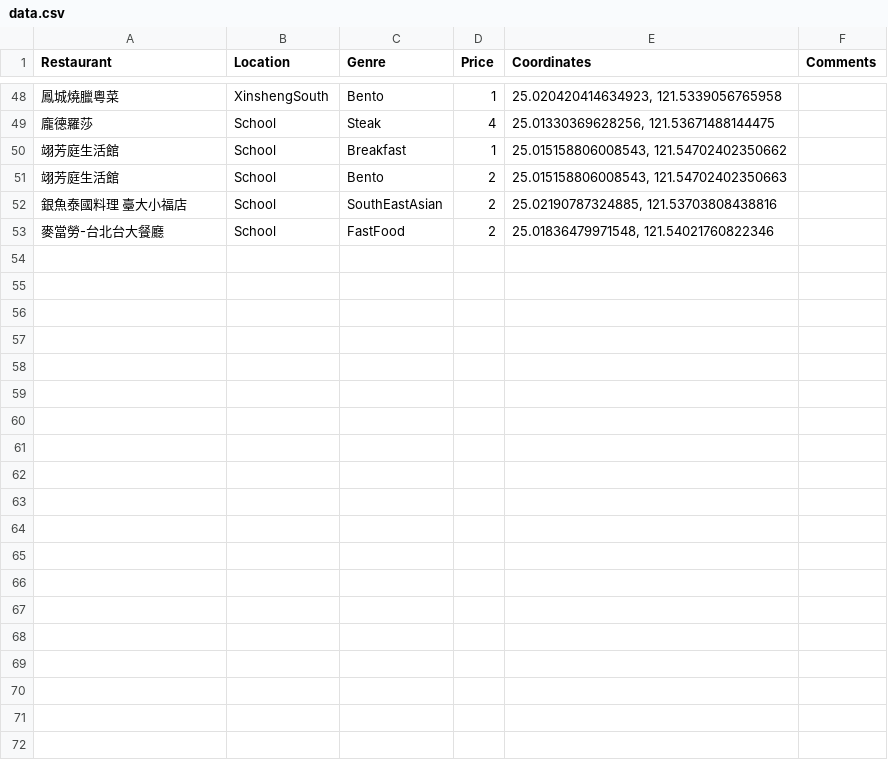
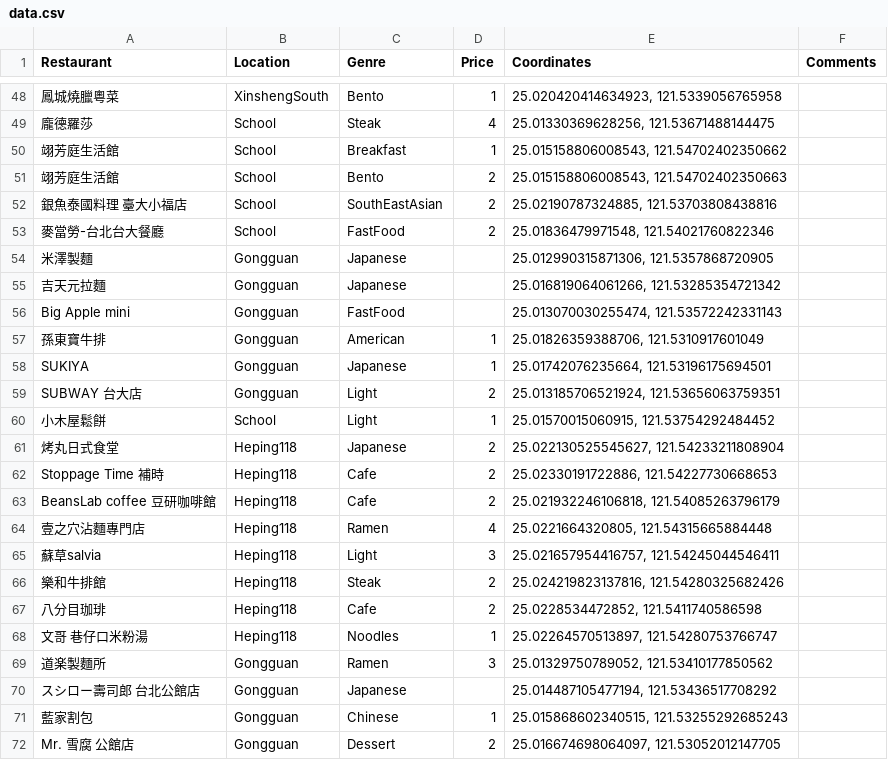
Before and after one commit to pcwu2022/ntufood, a CSV file: generate/data.csv, drawn as a sheet; only a part is shown, gaps mark what is left out; the diff covers the shown part only; the diff names each change by its address in the sheet, - before the commit and + after, or states it on an @@ line.

Commit message:
Update data.csv

```diff
--- a/generate/data.csv
+++ b/generate/data.csv
+row 54: 米澤製麵 | Gongguan | Japanese |  | 25.012990315871306, 121.5357868720905
+row 55: 吉天元拉麵 | Gongguan | Japanese |  | 25.016819064061266, 121.53285354721342
+row 56: Big Apple mini | Gongguan | FastFood |  | 25.013070030255474, 121.53572242331143
+row 57: 孫東寶牛排 | Gongguan | American | 1 | 25.01826359388706, 121.5310917601049
+row 58: SUKIYA | Gongguan | Japanese | 1 | 25.01742076235664, 121.53196175694501
+row 59: SUBWAY 台大店 | Gongguan | Light | 2 | 25.013185706521924, 121.53656063759351
+row 60: 小木屋鬆餅 | School | Light | 1 | 25.01570015060915, 121.53754292484452
+row 61: 烤丸日式食堂 | Heping118 | Japanese | 2 | 25.022130525545627, 121.54233211808904
+row 62: Stoppage Time 補時 | Heping118 | Cafe | 2 | 25.02330191722886, 121.54227730668653
+row 63: BeansLab coffee 豆研咖啡館 | Heping118 | Cafe | 2 | 25.021932246106818, 121.54085263796179
+row 64: 壹之穴沾麵專門店 | Heping118 | Ramen | 4 | 25.0221664320805, 121.54315665884448
+row 65: 蘇草salvia | Heping118 | Light | 3 | 25.021657954416757, 121.54245044546411
+row 66: 樂和牛排館 | Heping118 | Steak | 2 | 25.024219823137816, 121.54280325682426
+row 67: 八分目珈琲 | Heping118 | Cafe | 2 | 25.0228534472852, 121.5411740586598
+row 68: 文哥 巷仔口米粉湯 | Heping118 | Noodles | 1 | 25.02264570513897, 121.54280753766747
+row 69: 道楽製麵所 | Gongguan | Ramen | 3 | 25.01329750789052, 121.53410177850562
+row 70: スシロー壽司郎 台北公館店 | Gongguan | Japanese |  | 25.014487105477194, 121.53436517708292
+row 71: 藍家割包 | Gongguan | Chinese | 1 | 25.015868602340515, 121.53255292685243
+row 72: Mr. 雪腐 公館店 | Gongguan | Dessert | 2 | 25.016674698064097, 121.53052012147705
```
Also changed, not shown: 10 added rows and 1 edited cell elsewhere in this file.
